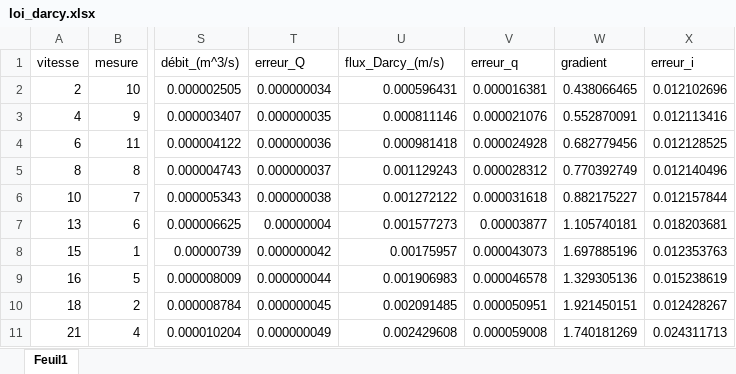
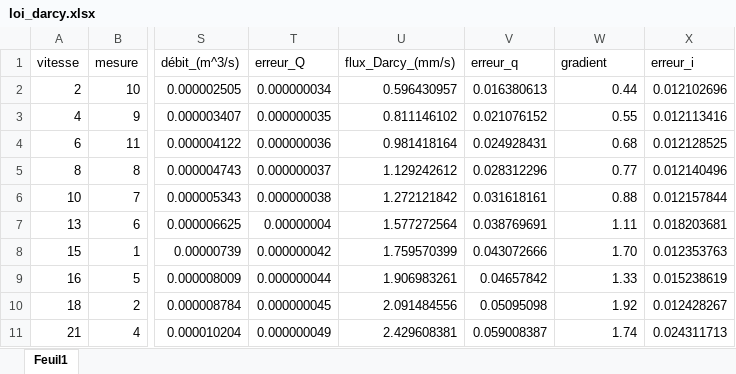
Before and after one commit to onillonn/TP_geologie, an Excel workbook: loi_darcy.xlsx, sheet Feuil1, drawn as a sheet; only a part is shown, gaps mark what is left out; values as stored, in another font and other column widths than the file's, no borders; the diff covers the shown part only; the diff names each change by its address in the sheet, - before the commit and + after, or states it on an @@ line.

Commit message:
Add files via upload

```diff
--- a/loi_darcy.xlsx (sheet Feuil1)
+++ b/loi_darcy.xlsx (sheet Feuil1)
-U1: flux_Darcy_(m/s)
+U1: flux_Darcy_(mm/s)
-U2 (flux_Darcy_(mm/s)): 0.000596431
+U2 (flux_Darcy_(mm/s)): 0.596430957
-V2 (erreur_q): 0.000016381
+V2 (erreur_q): 0.016380613
-W2 (gradient): 0.438066465
+W2 (gradient): 0.44
-U3 (flux_Darcy_(mm/s)): 0.000811146
+U3 (flux_Darcy_(mm/s)): 0.811146102
-V3 (erreur_q): 0.000021076
+V3 (erreur_q): 0.021076152
-W3 (gradient): 0.552870091
+W3 (gradient): 0.55
-U4 (flux_Darcy_(mm/s)): 0.000981418
+U4 (flux_Darcy_(mm/s)): 0.981418164
-V4 (erreur_q): 0.000024928
+V4 (erreur_q): 0.024928431
-W4 (gradient): 0.682779456
+W4 (gradient): 0.68
-U5 (flux_Darcy_(mm/s)): 0.001129243
+U5 (flux_Darcy_(mm/s)): 1.129242612
-V5 (erreur_q): 0.000028312
+V5 (erreur_q): 0.028312296
-W5 (gradient): 0.770392749
+W5 (gradient): 0.77
-U6 (flux_Darcy_(mm/s)): 0.001272122
+U6 (flux_Darcy_(mm/s)): 1.272121842
-V6 (erreur_q): 0.000031618
+V6 (erreur_q): 0.031618161
-W6 (gradient): 0.882175227
+W6 (gradient): 0.88
-U7 (flux_Darcy_(mm/s)): 0.001577273
+U7 (flux_Darcy_(mm/s)): 1.577272564
-V7 (erreur_q): 0.00003877
+V7 (erreur_q): 0.038769691
-W7 (gradient): 1.105740181
+W7 (gradient): 1.11
-U8 (flux_Darcy_(mm/s)): 0.00175957
+U8 (flux_Darcy_(mm/s)): 1.759570399
-V8 (erreur_q): 0.000043073
+V8 (erreur_q): 0.043072666
-W8 (gradient): 1.697885196
+W8 (gradient): 1.70
-U9 (flux_Darcy_(mm/s)): 0.001906983
+U9 (flux_Darcy_(mm/s)): 1.906983261
-V9 (erreur_q): 0.000046578
+V9 (erreur_q): 0.04657842
-W9 (gradient): 1.329305136
+W9 (gradient): 1.33
-U10 (flux_Darcy_(mm/s)): 0.002091485
+U10 (flux_Darcy_(mm/s)): 2.091484556
-V10 (erreur_q): 0.000050951
+V10 (erreur_q): 0.05095098
-W10 (gradient): 1.921450151
+W10 (gradient): 1.92
-U11 (flux_Darcy_(mm/s)): 0.002429608
+U11 (flux_Darcy_(mm/s)): 2.429608381
-V11 (erreur_q): 0.000059008
+V11 (erreur_q): 0.059008387
-W11 (gradient): 1.740181269
+W11 (gradient): 1.74
```
Also changed, not shown: 6 added rows and 9 edited cells elsewhere in this sheet.
